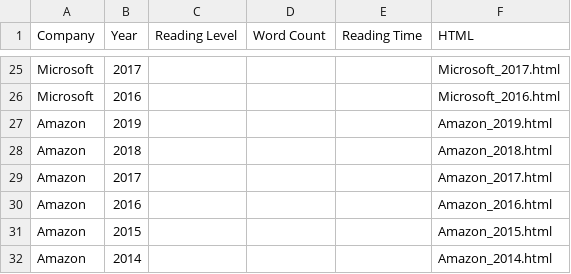
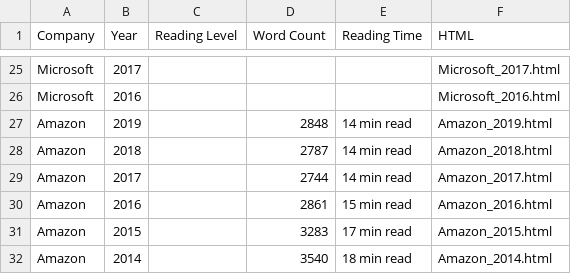
Before and after one commit to kiranw/privacy-in-the-market, a CSV file: data/Data.csv, drawn as a sheet; only a part is shown, gaps mark what is left out; the diff covers the shown part only.

```diff
--- a/data/Data.csv
+++ b/data/Data.csv
@@ -26,7 +26,7 @@ Microsoft,2017,,,,Microsoft_2017.html
 Microsoft,2016,,,,Microsoft_2016.html
-Amazon,2019,,,,Amazon_2019.html
-Amazon,2018,,,,Amazon_2018.html
-Amazon,2017,,,,Amazon_2017.html
-Amazon,2016,,,,Amazon_2016.html
-Amazon,2015,,,,Amazon_2015.html
-Amazon,2014,,,,Amazon_2014.html
+Amazon,2019,,2848,14 min read,Amazon_2019.html
+Amazon,2018,,2787,14 min read,Amazon_2018.html
+Amazon,2017,,2744,14 min read,Amazon_2017.html
+Amazon,2016,,2861,15 min read,Amazon_2016.html
+Amazon,2015,,3283,17 min read,Amazon_2015.html
+Amazon,2014,,3540,18 min read,Amazon_2014.html
```
Also changed, not shown: 32 edited cells elsewhere in this file, 47 other files.
